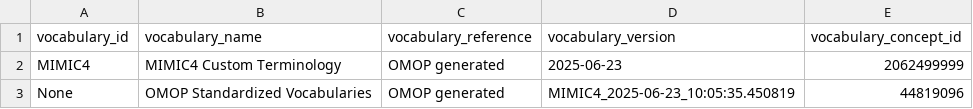
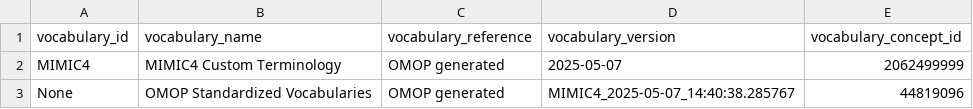
Before and after one commit to TuftsCTSI/CVB, a CSV file: MIMIC/Ontology/vocabulary_delta.csv, drawn as a sheet.

Commit message:
Revert Auto-Updated Tables

```diff
--- a/MIMIC/Ontology/vocabulary_delta.csv
+++ b/MIMIC/Ontology/vocabulary_delta.csv
@@ -1,3 +1,3 @@
 vocabulary_id,vocabulary_name,vocabulary_reference,vocabulary_version,vocabulary_concept_id
-MIMIC4,MIMIC4 Custom Terminology,OMOP generated,2025-06-23,2062499999
-None,OMOP Standardized Vocabularies,OMOP generated,MIMIC4_2025-06-23_10:05:35.450819,44819096
+"MIMIC4","MIMIC4 Custom Terminology","OMOP generated","2025-05-07","2062499999"
+"None","OMOP Standardized Vocabularies","OMOP generated","MIMIC4_2025-05-07_14:40:38.285767","44819096"
```
Also changed, not shown: MIMIC/Ontology/update_log.csv, 7 other files.
